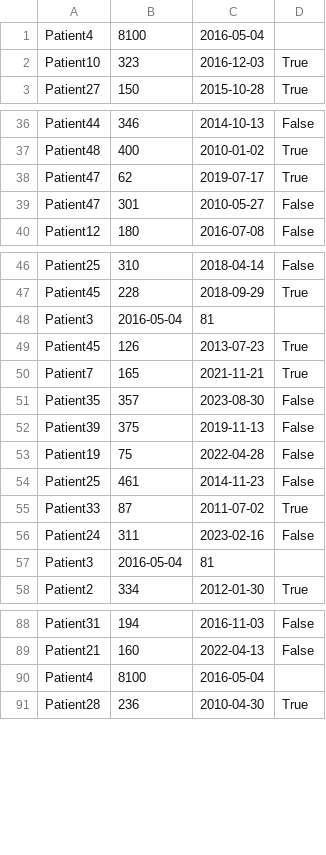
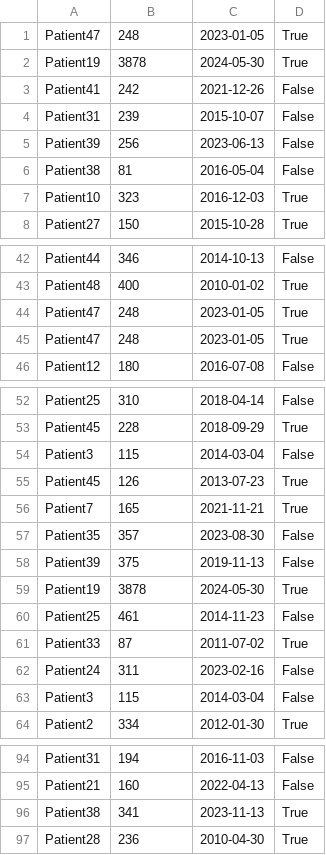
Before and after one commit to 6aligula/Gestion-de-paciente-y-visitas, a CSV file: data_1.csv, drawn as a sheet; only a part is shown, gaps mark what is left out; the diff covers the shown part only.

```diff
--- a/data_1.csv
+++ b/data_1.csv
@@ -1,2 +1,7 @@
-Patient4,8100,2016-05-04,
+Patient47,248,2023-01-05,True
+Patient19,3878,2024-05-30,True
+Patient41,242,2021-12-26,False
+Patient31,239,2015-10-07,False
+Patient39,256,2023-06-13,False
+Patient38,81,2016-05-04,False
 Patient10,323,2016-12-03,True
@@ -37,4 +43,4 @@ Patient44,346,2014-10-13,False
 Patient48,400,2010-01-02,True
-Patient47,62,2019-07-17,True
-Patient47,301,2010-05-27,False
+Patient47,248,2023-01-05,True
+Patient47,248,2023-01-05,True
 Patient12,180,2016-07-08,False
@@ -47,3 +53,3 @@ Patient25,310,2018-04-14,False
 Patient45,228,2018-09-29,True
-Patient3,2016-05-04,81,
+Patient3,115,2014-03-04,False
 Patient45,126,2013-07-23,True
@@ -52,3 +58,3 @@ Patient35,357,2023-08-30,False
 Patient39,375,2019-11-13,False
-Patient19,75,2022-04-28,False
+Patient19,3878,2024-05-30,True
 Patient25,461,2014-11-23,False
@@ -56,3 +62,3 @@ Patient33,87,2011-07-02,True
 Patient24,311,2023-02-16,False
-Patient3,2016-05-04,81,
+Patient3,115,2014-03-04,False
 Patient2,334,2012-01-30,True
@@ -89,3 +95,3 @@ Patient31,194,2016-11-03,False
 Patient21,160,2022-04-13,False
-Patient4,8100,2016-05-04,
+Patient38,341,2023-11-13,True
 Patient28,236,2010-04-30,True
```
Also changed, not shown: 1 added row and 5 edited cells elsewhere in this file, 4 other files.
